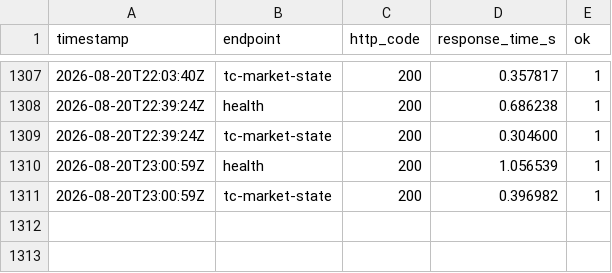
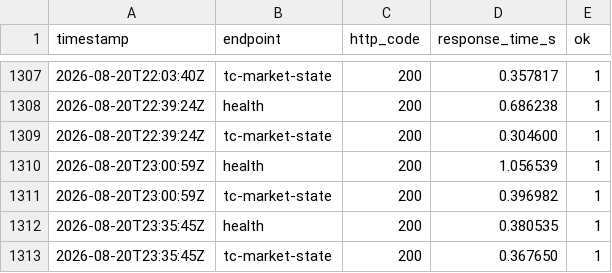
Before and after one commit to HADJAL001/asgard-redesign, a CSV file: monitoring/status-log.csv, drawn as a sheet; only a part is shown, gaps mark what is left out; the diff names each change by its address in the sheet, - before the commit and + after, or states it on an @@ line.

```diff
--- a/monitoring/status-log.csv
+++ b/monitoring/status-log.csv
+row 1312: 2026-08-20T23:35:45Z | health | 200 | 0.380535 | 1
+row 1313: 2026-08-20T23:35:45Z | tc-market-state | 200 | 0.367650 | 1
```
